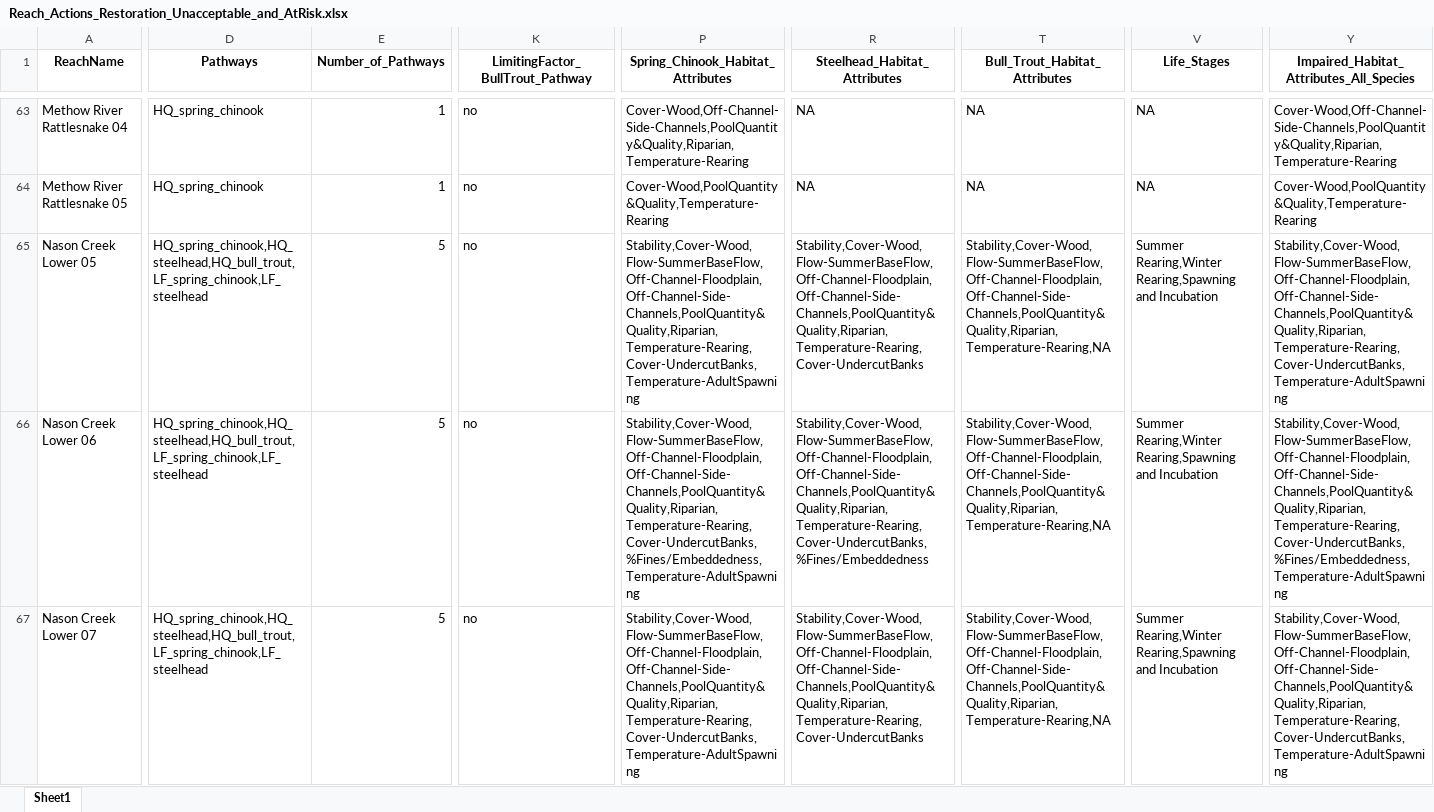
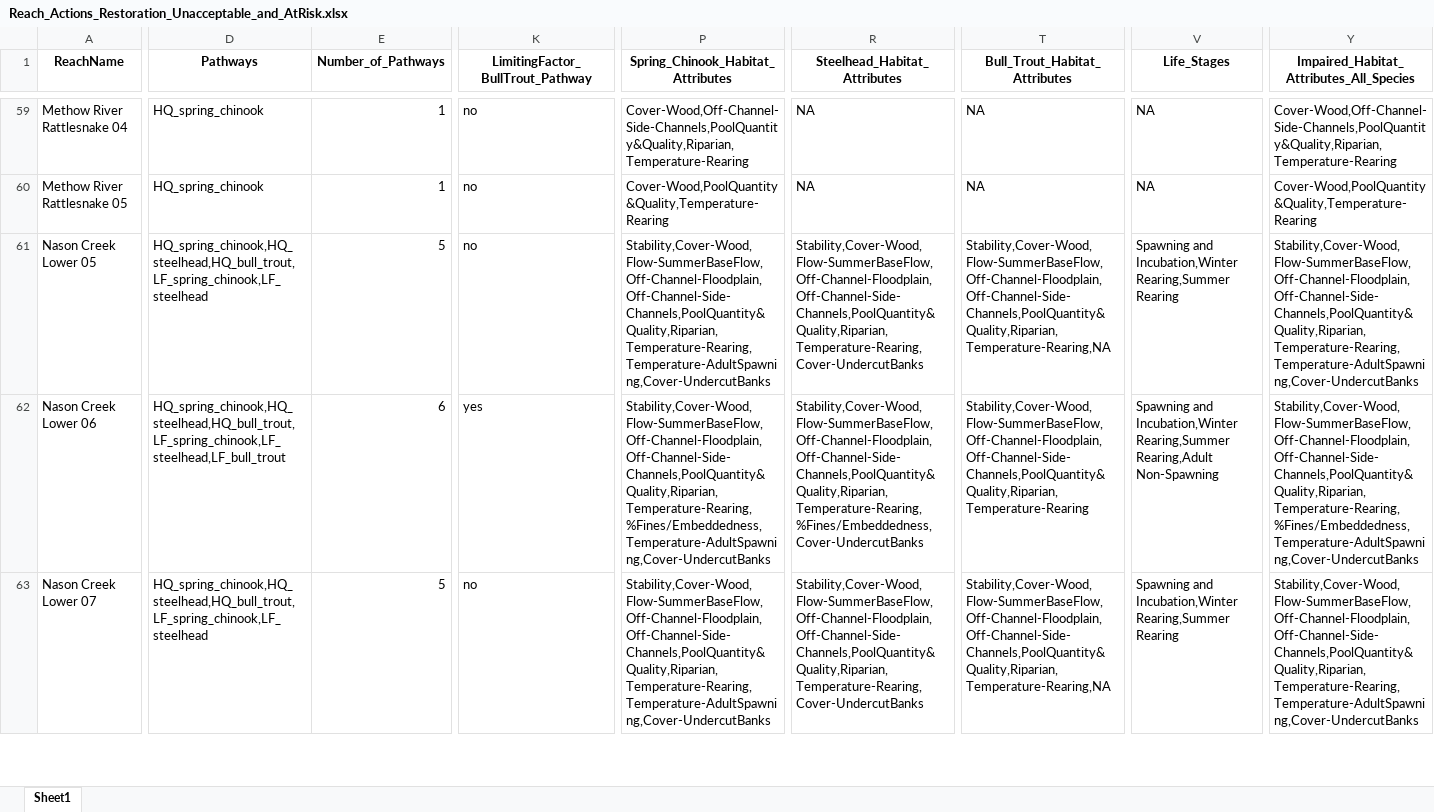
Before and after one commit to Upper-Columbia-Salmon-Recovery-Board/Prioritization_Step2_Data_R_Project, an Excel workbook: Output/Reach_Actions_Restoration_Unacceptable_and_AtRisk.xlsx, sheet Sheet1, drawn as a sheet; only a part is shown, gaps mark what is left out; values as stored, in another font and other column widths than the file's, no borders; addresses are those after the commit; the diff covers the shown part only; the diff names each change by its address in the sheet, - before the commit and + after, or states it on an @@ line.

```diff
--- a/Output/Reach_Actions_Restoration_Unacceptable_and_AtRisk.xlsx (sheet Sheet1)
+++ b/Output/Reach_Actions_Restoration_Unacceptable_and_AtRisk.xlsx (sheet Sheet1)
-P61: Stability,Cover-Wood,Flow-SummerBaseFlow,Off-Channel-Floodplain,Off-Channel-Side-Channels,PoolQuantity&Quality,Riparian,Temperature-Rearing,Cover-UndercutBanks,Temperature-AdultSpawning
+P61: Stability,Cover-Wood,Flow-SummerBaseFlow,Off-Channel-Floodplain,Off-Channel-Side-Channels,PoolQuantity&Quality,Riparian,Temperature-Rearing,Temperature-AdultSpawning,Cover-UndercutBanks
-V61 (Life_Stages): Summer Rearing,Winter Rearing,Spawning and Incubation
+V61 (Life_Stages): Spawning and Incubation,Winter Rearing,Summer Rearing
-Y61: Stability,Cover-Wood,Flow-SummerBaseFlow,Off-Channel-Floodplain,Off-Channel-Side-Channels,PoolQuantity&Quality,Riparian,Temperature-Rearing,Cover-UndercutBanks,Temperature-AdultSpawning
+Y61: Stability,Cover-Wood,Flow-SummerBaseFlow,Off-Channel-Floodplain,Off-Channel-Side-Channels,PoolQuantity&Quality,Riparian,Temperature-Rearing,Temperature-AdultSpawning,Cover-UndercutBanks
-D62 (Pathways): HQ_spring_chinook,HQ_steelhead,HQ_bull_trout,LF_spring_chinook,LF_steelhead
+D62 (Pathways): HQ_spring_chinook,HQ_steelhead,HQ_bull_trout,LF_spring_chinook,LF_steelhead,LF_bull_trout
-E62 (Number_of_Pathways): 5
+E62 (Number_of_Pathways): 6
-K62 (LimitingFactor_BullTrout_Pathway): no
+K62 (LimitingFactor_BullTrout_Pathway): yes
-P62: Stability,Cover-Wood,Flow-SummerBaseFlow,Off-Channel-Floodplain,Off-Channel-Side-Channels,PoolQuantity&Quality,Riparian,Temperature-Rearing,Cover-UndercutBanks,%Fines/Embeddedness,Temperature-AdultSpawning
+P62: Stability,Cover-Wood,Flow-SummerBaseFlow,Off-Channel-Floodplain,Off-Channel-Side-Channels,PoolQuantity&Quality,Riparian,Temperature-Rearing,%Fines/Embeddedness,Temperature-AdultSpawning,Cover-UndercutBanks
-R62 (Steelhead_Habitat_Attributes): Stability,Cover-Wood,Flow-SummerBaseFlow,Off-Channel-Floodplain,Off-Channel-Side-Channels,PoolQuantity&Quality,Riparian,Temperature-Rearing,Cover-UndercutBanks,%Fines/Embeddedness
+R62 (Steelhead_Habitat_Attributes): Stability,Cover-Wood,Flow-SummerBaseFlow,Off-Channel-Floodplain,Off-Channel-Side-Channels,PoolQuantity&Quality,Riparian,Temperature-Rearing,%Fines/Embeddedness,Cover-UndercutBanks
-T62 (Bull_Trout_Habitat_Attributes): Stability,Cover-Wood,Flow-SummerBaseFlow,Off-Channel-Floodplain,Off-Channel-Side-Channels,PoolQuantity&Quality,Riparian,Temperature-Rearing,NA
+T62 (Bull_Trout_Habitat_Attributes): Stability,Cover-Wood,Flow-SummerBaseFlow,Off-Channel-Floodplain,Off-Channel-Side-Channels,PoolQuantity&Quality,Riparian,Temperature-Rearing
-V62 (Life_Stages): Summer Rearing,Winter Rearing,Spawning and Incubation
+V62 (Life_Stages): Spawning and Incubation,Winter Rearing,Summer Rearing,Adult Non-Spawning
-Y62: Stability,Cover-Wood,Flow-SummerBaseFlow,Off-Channel-Floodplain,Off-Channel-Side-Channels,PoolQuantity&Quality,Riparian,Temperature-Rearing,Cover-UndercutBanks,%Fines/Embeddedness,Temperature-AdultSpawning
+Y62: Stability,Cover-Wood,Flow-SummerBaseFlow,Off-Channel-Floodplain,Off-Channel-Side-Channels,PoolQuantity&Quality,Riparian,Temperature-Rearing,%Fines/Embeddedness,Temperature-AdultSpawning,Cover-UndercutBanks
-P63: Stability,Cover-Wood,Flow-SummerBaseFlow,Off-Channel-Floodplain,Off-Channel-Side-Channels,PoolQuantity&Quality,Riparian,Temperature-Rearing,Cover-UndercutBanks,Temperature-AdultSpawning
+P63: Stability,Cover-Wood,Flow-SummerBaseFlow,Off-Channel-Floodplain,Off-Channel-Side-Channels,PoolQuantity&Quality,Riparian,Temperature-Rearing,Temperature-AdultSpawning,Cover-UndercutBanks
-V63 (Life_Stages): Summer Rearing,Winter Rearing,Spawning and Incubation
+V63 (Life_Stages): Spawning and Incubation,Winter Rearing,Summer Rearing
-Y63: Stability,Cover-Wood,Flow-SummerBaseFlow,Off-Channel-Floodplain,Off-Channel-Side-Channels,PoolQuantity&Quality,Riparian,Temperature-Rearing,Cover-UndercutBanks,Temperature-AdultSpawning
+Y63: Stability,Cover-Wood,Flow-SummerBaseFlow,Off-Channel-Floodplain,Off-Channel-Side-Channels,PoolQuantity&Quality,Riparian,Temperature-Rearing,Temperature-AdultSpawning,Cover-UndercutBanks
```
Also changed, not shown: 1 added row, 8 removed rows and 360 edited cells elsewhere in this sheet, Output/Bull_Trout_Habitat_Quality_RESTORATOIN_Methow_Entiat_Wenatchee.xlsx, Output/Reach_Habitat_Attribute_Life_Stage_Restoration_Output.xlsx, 13 other files.
